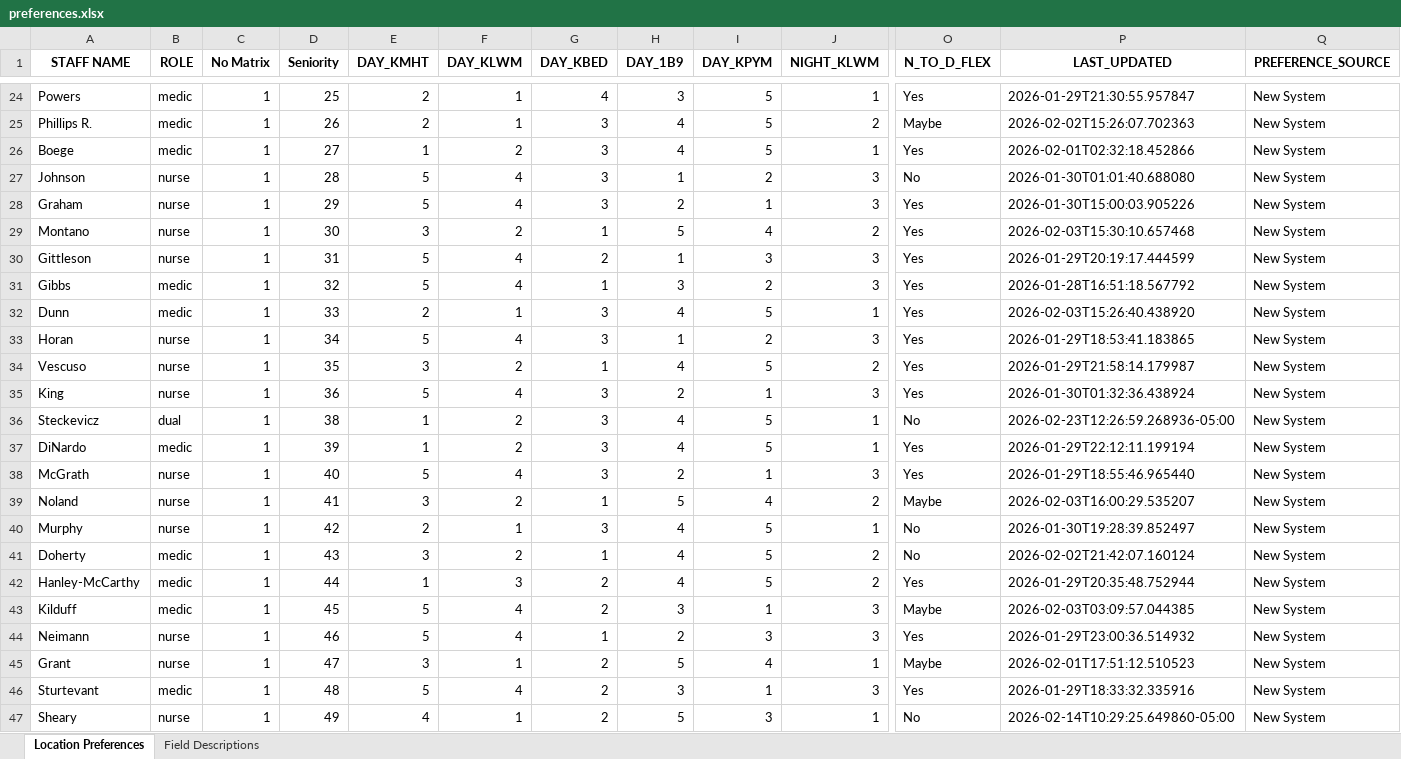
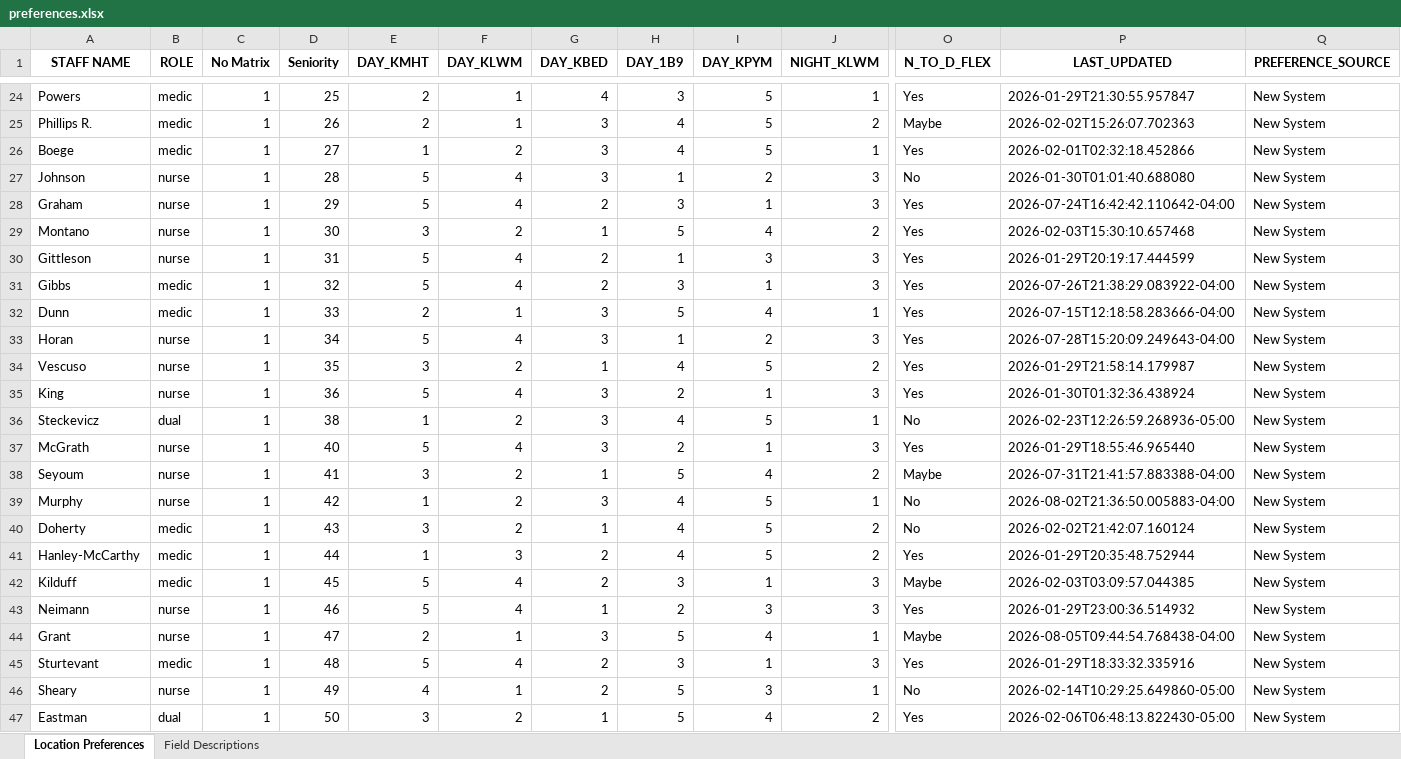
Before and after one commit to gibbsmattr/roster-generator, an Excel workbook: Preferences/preferences.xlsx, sheet Location Preferences, drawn as a sheet; only a part is shown, gaps mark what is left out; the shorter side is filled out with more unchanged rows; values as stored, in another font and other column widths than the file's, no borders; removed rows and columns are numbered as before the commit, all else as after; rows hold the shown columns only; the diff covers the shown part only; the diff names each change by its address in the sheet, - before the commit and + after, or states it on an @@ line.

```diff
--- a/Preferences/preferences.xlsx (sheet Location Preferences)
+++ b/Preferences/preferences.xlsx (sheet Location Preferences)
-G28 (DAY_KBED): 3
+G28 (DAY_KBED): 2
-H28 (DAY_1B9): 2
+H28 (DAY_1B9): 3
-P28 (LAST_UPDATED): 2026-01-30T15:00:03.905226
+P28 (LAST_UPDATED): 2026-07-24T16:42:42.110642-04:00
-G31 (DAY_KBED): 1
+G31 (DAY_KBED): 2
-I31 (DAY_KPYM): 2
+I31 (DAY_KPYM): 1
-P31 (LAST_UPDATED): 2026-01-28T16:51:18.567792
+P31 (LAST_UPDATED): 2026-07-26T21:38:29.083922-04:00
-H32 (DAY_1B9): 4
+H32 (DAY_1B9): 5
-I32 (DAY_KPYM): 5
+I32 (DAY_KPYM): 4
-P32 (LAST_UPDATED): 2026-02-03T15:26:40.438920
+P32 (LAST_UPDATED): 2026-07-15T12:18:58.283666-04:00
-P33 (LAST_UPDATED): 2026-01-29T18:53:41.183865
+P33 (LAST_UPDATED): 2026-07-28T15:20:09.249643-04:00
-row 37: DiNardo | medic | 1 | 39 | 1 | 2 | 3 | 4 | 5 | 1 | Yes | 2026-01-29T22:12:11.199194 | New System
-A38 (STAFF NAME): Noland
+A38 (STAFF NAME): Seyoum
-P38 (LAST_UPDATED): 2026-02-03T16:00:29.535207
+P38 (LAST_UPDATED): 2026-07-31T21:41:57.883388-04:00
-E39 (DAY_KMHT): 2
+E39 (DAY_KMHT): 1
-F39 (DAY_KLWM): 1
+F39 (DAY_KLWM): 2
-P39 (LAST_UPDATED): 2026-01-30T19:28:39.852497
+P39 (LAST_UPDATED): 2026-08-02T21:36:50.005883-04:00
-E44 (DAY_KMHT): 3
+E44 (DAY_KMHT): 2
-G44 (DAY_KBED): 2
+G44 (DAY_KBED): 3
-P44 (LAST_UPDATED): 2026-02-01T17:51:12.510523
+P44 (LAST_UPDATED): 2026-08-05T09:44:54.768438-04:00
```
Also changed, not shown: 3 added rows and 62 edited cells elsewhere in this sheet, sheet Field Descriptions.
